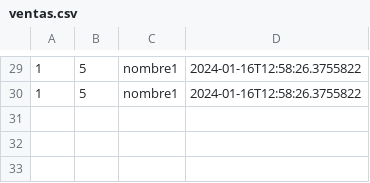
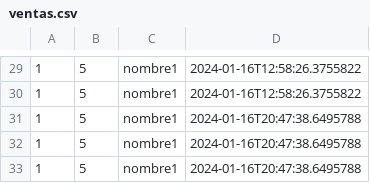
Before and after one commit to benramort/Proyecto_Prog_III, a CSV file: Proyecto_Prog_III/resources/data/ventas.csv, drawn as a sheet; only a part is shown, gaps mark what is left out; the diff names each change by its address in the sheet, - before the commit and + after, or states it on an @@ line.

Commit message:
Merge branch 'master' of https://github.com/benramort/Proyecto_Prog_III

```diff
--- a/Proyecto_Prog_III/resources/data/ventas.csv
+++ b/Proyecto_Prog_III/resources/data/ventas.csv
+row 31: 1 | 5 | nombre1 | 2024-01-16T20:47:38.6495788
+row 32: 1 | 5 | nombre1 | 2024-01-16T20:47:38.6495788
+row 33: 1 | 5 | nombre1 | 2024-01-16T20:47:38.6495788
```
Also changed, not shown: 6 other files.
